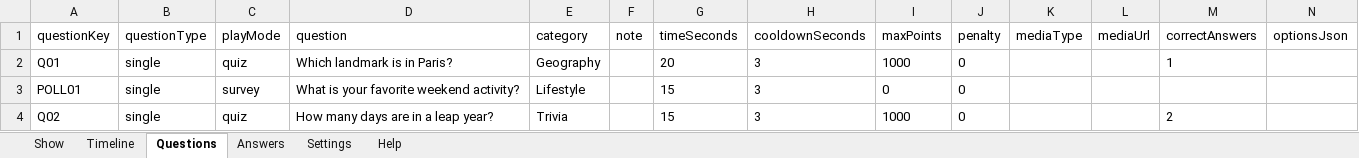
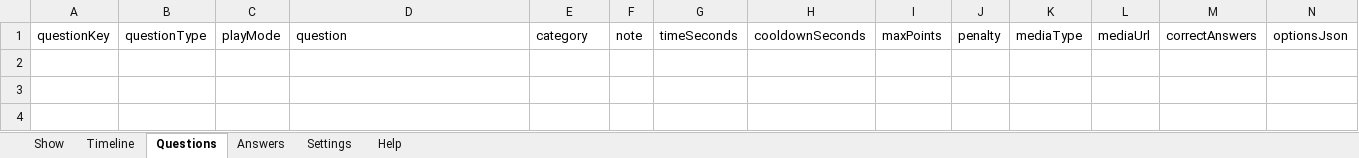
Before and after one commit to davidpovarsky/Razzia, an Excel workbook: docs/extensions/show-import/TADA_Show_Template_v1.xlsx, sheet Questions, drawn as a sheet; only a part is shown; values as stored, in another font and other column widths than the file's, no borders; rows hold the shown columns only; the diff names each change by its address in the sheet, - before the commit and + after, or states it on an @@ line.

```diff
--- a/docs/extensions/show-import/TADA_Show_Template_v1.xlsx (sheet Questions)
+++ b/docs/extensions/show-import/TADA_Show_Template_v1.xlsx (sheet Questions)
-row 2: Q01 | single | quiz | Which landmark is in Paris? | Geography |  | 20 | 3 | 1000 | 0 |  |  | 1
-row 3: POLL01 | single | survey | What is your favorite weekend activity? | Lifestyle |  | 15 | 3 | 0 | 0
-row 4: Q02 | single | quiz | How many days are in a leap year? | Trivia |  | 15 | 3 | 1000 | 0 |  |  | 2
```
Also changed, not shown: sheet Timeline, sheet Answers, sheet Show, docs/extensions/show-import/SAMPLE.xlsx, 26 other files.
